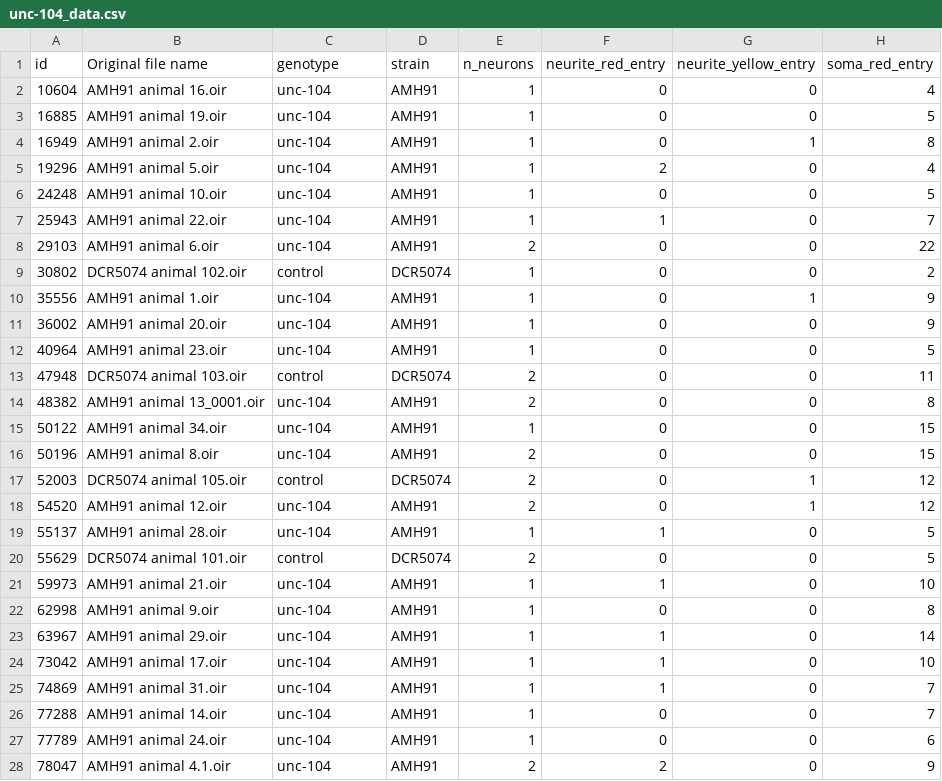
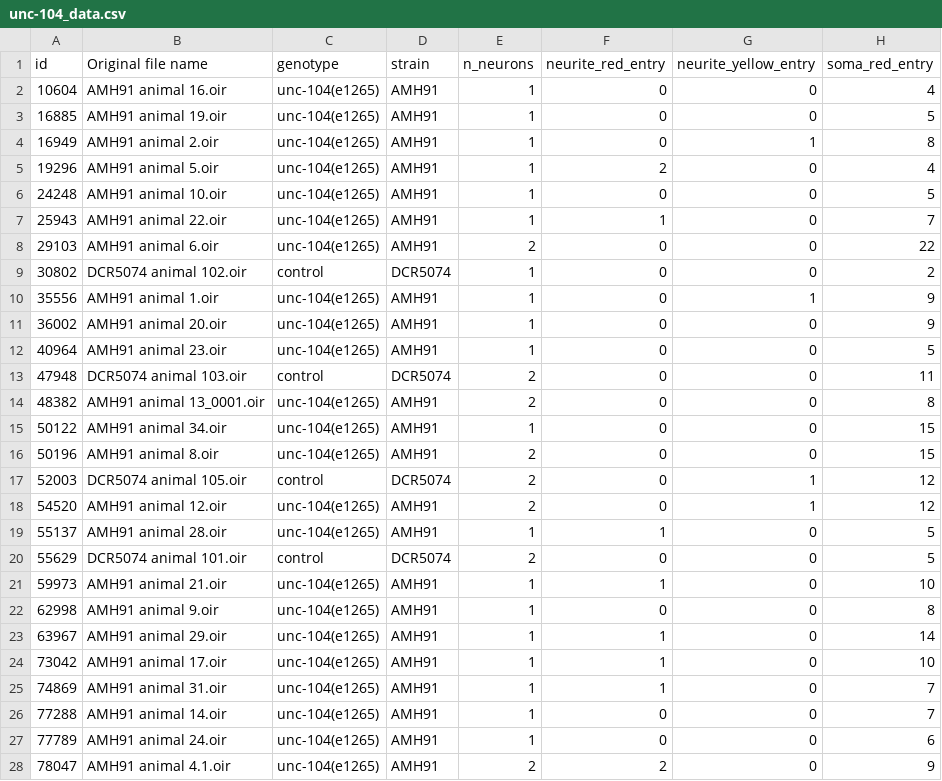
Before and after one commit to rio-jay/manuscript_jnsr, a CSV file: datafolder/unc-104_data.csv, drawn as a sheet; only a part is shown; the diff covers the shown part only; the diff names each change by its address in the sheet, - before the commit and + after, or states it on an @@ line.

Commit message:
Most files recieved some minor tweaks
unc-104_vs_control plot now has statistical anaylysis of that data set as well as a more logical flow into the violin plots.

Violin plots now contain p-values of Wilcox test

```diff
--- a/datafolder/unc-104_data.csv
+++ b/datafolder/unc-104_data.csv
-C2:C8 (genotype): unc-104
+C2:C8 (genotype): unc-104(e1265)
-C10:C12 (genotype): unc-104
+C10:C12 (genotype): unc-104(e1265)
-C14:C16 (genotype): unc-104
+C14:C16 (genotype): unc-104(e1265)
-C18:C19 (genotype): unc-104
+C18:C19 (genotype): unc-104(e1265)
-C21:C28 (genotype): unc-104
+C21:C28 (genotype): unc-104(e1265)
```
Also changed, not shown: 6 edited cells elsewhere in this file, 7 other files.
